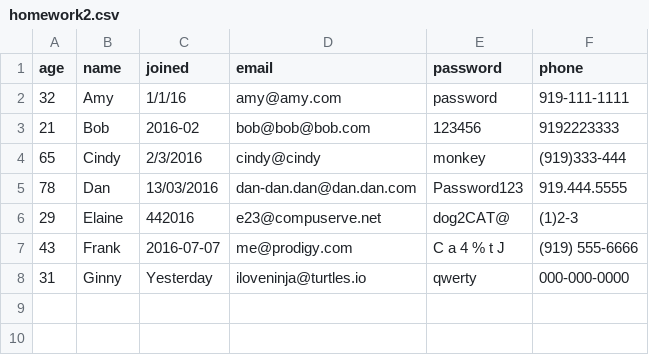
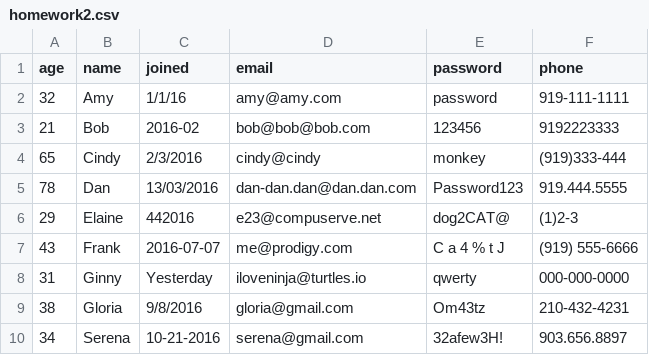
Before and after one commit to britth/user-validator, a CSV file: homework2.csv, drawn as a sheet.

```diff
--- a/homework2.csv
+++ b/homework2.csv
@@ -8 +8,3 @@ age,name,joined,email,password,phone
 31,Ginny,Yesterday,iloveninja@turtles.io,qwerty,000-000-0000
+38,Gloria,9/8/2016,gloria@gmail.com,Om43tz,210-432-4231
+34,Serena,10-21-2016,serena@gmail.com,32afew3H!,903.656.8897
```
Also changed, not shown: homework.csv, 2 other files.
